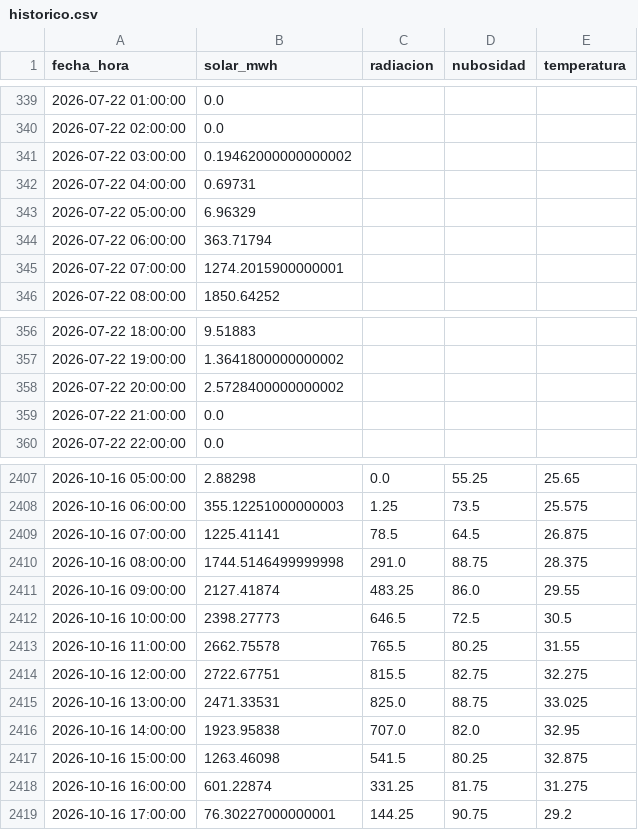
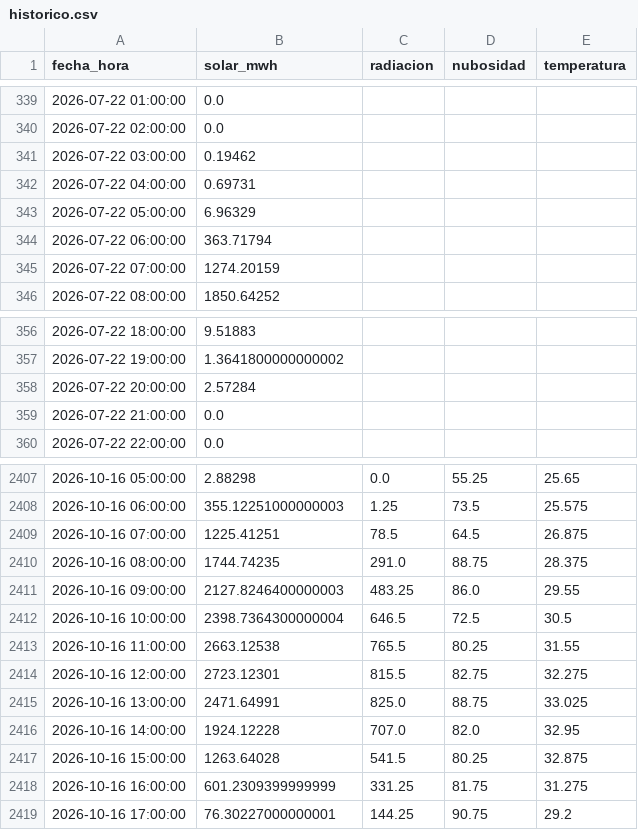
Before and after one commit to JuanCAndes27/liga-solar-xm, a CSV file: datos/historico.csv, drawn as a sheet; only a part is shown, gaps mark what is left out; the diff covers the shown part only.

```diff
--- a/datos/historico.csv
+++ b/datos/historico.csv
@@ -340,3 +340,3 @@ fecha_hora,solar_mwh,radiacion,nubosidad,temperatura
 2026-07-22 02:00:00,0.0,,,
-2026-07-22 03:00:00,0.19462000000000002,,,
+2026-07-22 03:00:00,0.19462,,,
 2026-07-22 04:00:00,0.69731,,,
@@ -344,3 +344,3 @@ fecha_hora,solar_mwh,radiacion,nubosidad,temperatura
 2026-07-22 06:00:00,363.71794,,,
-2026-07-22 07:00:00,1274.2015900000001,,,
+2026-07-22 07:00:00,1274.20159,,,
 2026-07-22 08:00:00,1850.64252,,,
@@ -357,3 +357,3 @@ fecha_hora,solar_mwh,radiacion,nubosidad,temperatura
 2026-07-22 19:00:00,1.3641800000000002,,,
-2026-07-22 20:00:00,2.5728400000000002,,,
+2026-07-22 20:00:00,2.57284,,,
 2026-07-22 21:00:00,0.0,,,
@@ -2408,12 +2408,12 @@ fecha_hora,solar_mwh,radiacion,nubosidad,temperatura
 2026-10-16 06:00:00,355.12251000000003,1.25,73.5,25.575
-2026-10-16 07:00:00,1225.41141,78.5,64.5,26.875
-2026-10-16 08:00:00,1744.5146499999998,291.0,88.75,28.375
-2026-10-16 09:00:00,2127.41874,483.25,86.0,29.55
-2026-10-16 10:00:00,2398.27773,646.5,72.5,30.5
-2026-10-16 11:00:00,2662.75578,765.5,80.25,31.55
-2026-10-16 12:00:00,2722.67751,815.5,82.75,32.275
-2026-10-16 13:00:00,2471.33531,825.0,88.75,33.025
-2026-10-16 14:00:00,1923.95838,707.0,82.0,32.95
-2026-10-16 15:00:00,1263.46098,541.5,80.25,32.875
-2026-10-16 16:00:00,601.22874,331.25,81.75,31.275
+2026-10-16 07:00:00,1225.41251,78.5,64.5,26.875
+2026-10-16 08:00:00,1744.74235,291.0,88.75,28.375
+2026-10-16 09:00:00,2127.8246400000003,483.25,86.0,29.55
+2026-10-16 10:00:00,2398.7364300000004,646.5,72.5,30.5
+2026-10-16 11:00:00,2663.12538,765.5,80.25,31.55
+2026-10-16 12:00:00,2723.12301,815.5,82.75,32.275
+2026-10-16 13:00:00,2471.64991,825.0,88.75,33.025
+2026-10-16 14:00:00,1924.12228,707.0,82.0,32.95
+2026-10-16 15:00:00,1263.64028,541.5,80.25,32.875
+2026-10-16 16:00:00,601.2309399999999,331.25,81.75,31.275
 2026-10-16 17:00:00,76.30227000000001,144.25,90.75,29.2
```
Also changed, not shown: 24 added rows elsewhere in this file, 3 other files.
